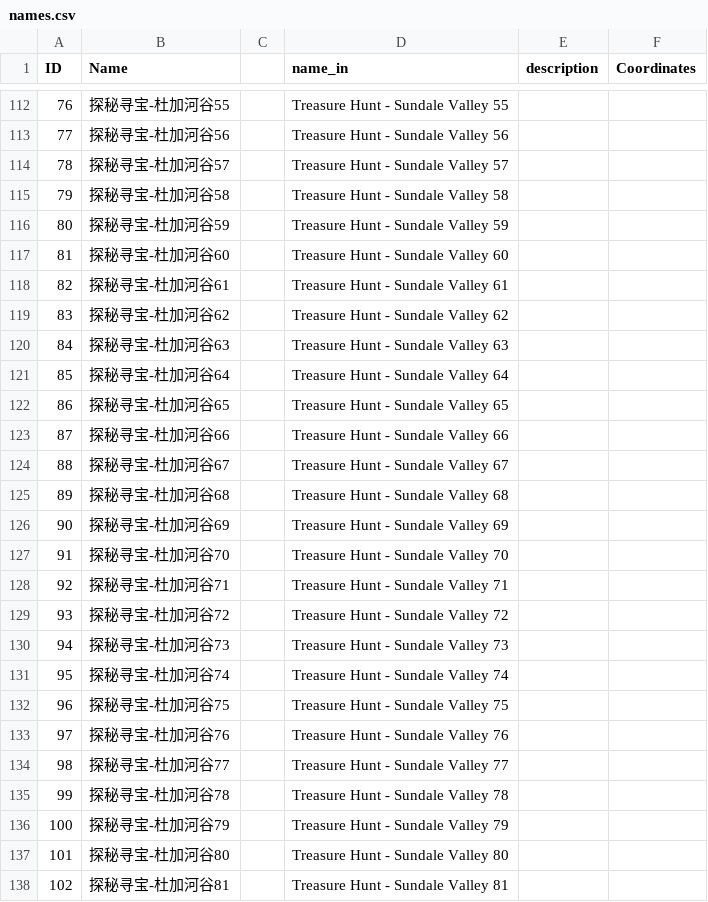
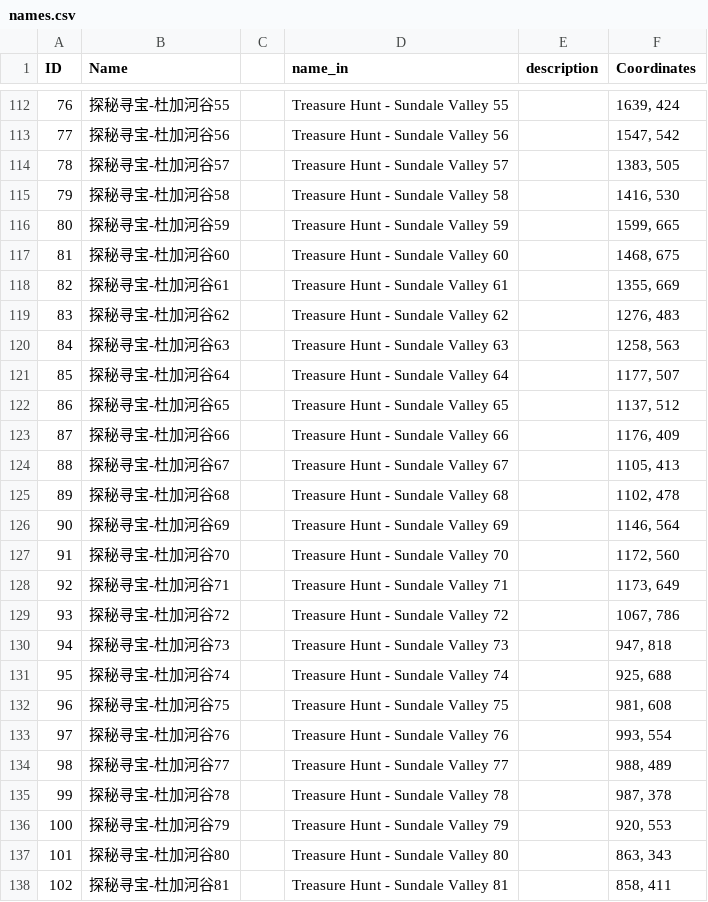
Before and after one commit to BangOneGaming/Earth-Revival-Interactive-Map, a CSV file: names.csv, drawn as a sheet; only a part is shown, gaps mark what is left out; the diff covers the shown part only.

Commit message:
update mini maps
memperbaharui informasi coordinates, filter toggle, mini map

```diff
--- a/names.csv
+++ b/names.csv
@@ -112,27 +112,27 @@ ID,Name,,name_in,description,Coordinates
-76,探秘寻宝-杜加河谷55,,Treasure Hunt - Sundale Valley 55,,
-77,探秘寻宝-杜加河谷56,,Treasure Hunt - Sundale Valley 56,,
-78,探秘寻宝-杜加河谷57,,Treasure Hunt - Sundale Valley 57,,
-79,探秘寻宝-杜加河谷58,,Treasure Hunt - Sundale Valley 58,,
-80,探秘寻宝-杜加河谷59,,Treasure Hunt - Sundale Valley 59,,
-81,探秘寻宝-杜加河谷60,,Treasure Hunt - Sundale Valley 60,,
-82,探秘寻宝-杜加河谷61,,Treasure Hunt - Sundale Valley 61,,
-83,探秘寻宝-杜加河谷62,,Treasure Hunt - Sundale Valley 62,,
-84,探秘寻宝-杜加河谷63,,Treasure Hunt - Sundale Valley 63,,
-85,探秘寻宝-杜加河谷64,,Treasure Hunt - Sundale Valley 64,,
-86,探秘寻宝-杜加河谷65,,Treasure Hunt - Sundale Valley 65,,
-87,探秘寻宝-杜加河谷66,,Treasure Hunt - Sundale Valley 66,,
-88,探秘寻宝-杜加河谷67,,Treasure Hunt - Sundale Valley 67,,
-89,探秘寻宝-杜加河谷68,,Treasure Hunt - Sundale Valley 68,,
-90,探秘寻宝-杜加河谷69,,Treasure Hunt - Sundale Valley 69,,
-91,探秘寻宝-杜加河谷70,,Treasure Hunt - Sundale Valley 70,,
-92,探秘寻宝-杜加河谷71,,Treasure Hunt - Sundale Valley 71,,
-93,探秘寻宝-杜加河谷72,,Treasure Hunt - Sundale Valley 72,,
-94,探秘寻宝-杜加河谷73,,Treasure Hunt - Sundale Valley 73,,
-95,探秘寻宝-杜加河谷74,,Treasure Hunt - Sundale Valley 74,,
-96,探秘寻宝-杜加河谷75,,Treasure Hunt - Sundale Valley 75,,
-97,探秘寻宝-杜加河谷76,,Treasure Hunt - Sundale Valley 76,,
-98,探秘寻宝-杜加河谷77,,Treasure Hunt - Sundale Valley 77,,
-99,探秘寻宝-杜加河谷78,,Treasure Hunt - Sundale Valley 78,,
-100,探秘寻宝-杜加河谷79,,Treasure Hunt - Sundale Valley 79,,
-101,探秘寻宝-杜加河谷80,,Treasure Hunt - Sundale Valley 80,,
-102,探秘寻宝-杜加河谷81,,Treasure Hunt - Sundale Valley 81,,
+76,探秘寻宝-杜加河谷55,,Treasure Hunt - Sundale Valley 55,,"1639, 424"
+77,探秘寻宝-杜加河谷56,,Treasure Hunt - Sundale Valley 56,,"1547, 542"
+78,探秘寻宝-杜加河谷57,,Treasure Hunt - Sundale Valley 57,,"1383, 505"
+79,探秘寻宝-杜加河谷58,,Treasure Hunt - Sundale Valley 58,,"1416, 530"
+80,探秘寻宝-杜加河谷59,,Treasure Hunt - Sundale Valley 59,,"1599, 665"
+81,探秘寻宝-杜加河谷60,,Treasure Hunt - Sundale Valley 60,,"1468, 675"
+82,探秘寻宝-杜加河谷61,,Treasure Hunt - Sundale Valley 61,,"1355, 669"
+83,探秘寻宝-杜加河谷62,,Treasure Hunt - Sundale Valley 62,,"1276, 483"
+84,探秘寻宝-杜加河谷63,,Treasure Hunt - Sundale Valley 63,,"1258, 563"
+85,探秘寻宝-杜加河谷64,,Treasure Hunt - Sundale Valley 64,,"1177, 507"
+86,探秘寻宝-杜加河谷65,,Treasure Hunt - Sundale Valley 65,,"1137, 512"
+87,探秘寻宝-杜加河谷66,,Treasure Hunt - Sundale Valley 66,,"1176, 409"
+88,探秘寻宝-杜加河谷67,,Treasure Hunt - Sundale Valley 67,,"1105, 413"
+89,探秘寻宝-杜加河谷68,,Treasure Hunt - Sundale Valley 68,,"1102, 478"
+90,探秘寻宝-杜加河谷69,,Treasure Hunt - Sundale Valley 69,,"1146, 564"
+91,探秘寻宝-杜加河谷70,,Treasure Hunt - Sundale Valley 70,,"1172, 560"
+92,探秘寻宝-杜加河谷71,,Treasure Hunt - Sundale Valley 71,,"1173, 649"
+93,探秘寻宝-杜加河谷72,,Treasure Hunt - Sundale Valley 72,,"1067, 786"
+94,探秘寻宝-杜加河谷73,,Treasure Hunt - Sundale Valley 73,,"947, 818"
+95,探秘寻宝-杜加河谷74,,Treasure Hunt - Sundale Valley 74,,"925, 688"
+96,探秘寻宝-杜加河谷75,,Treasure Hunt - Sundale Valley 75,,"981, 608"
+97,探秘寻宝-杜加河谷76,,Treasure Hunt - Sundale Valley 76,,"993, 554"
+98,探秘寻宝-杜加河谷77,,Treasure Hunt - Sundale Valley 77,,"988, 489"
+99,探秘寻宝-杜加河谷78,,Treasure Hunt - Sundale Valley 78,,"987, 378"
+100,探秘寻宝-杜加河谷79,,Treasure Hunt - Sundale Valley 79,,"920, 553"
+101,探秘寻宝-杜加河谷80,,Treasure Hunt - Sundale Valley 80,,"863, 343"
+102,探秘寻宝-杜加河谷81,,Treasure Hunt - Sundale Valley 81,,"858, 411"
```
Also changed, not shown: 75 edited cells elsewhere in this file, 8 other files.
